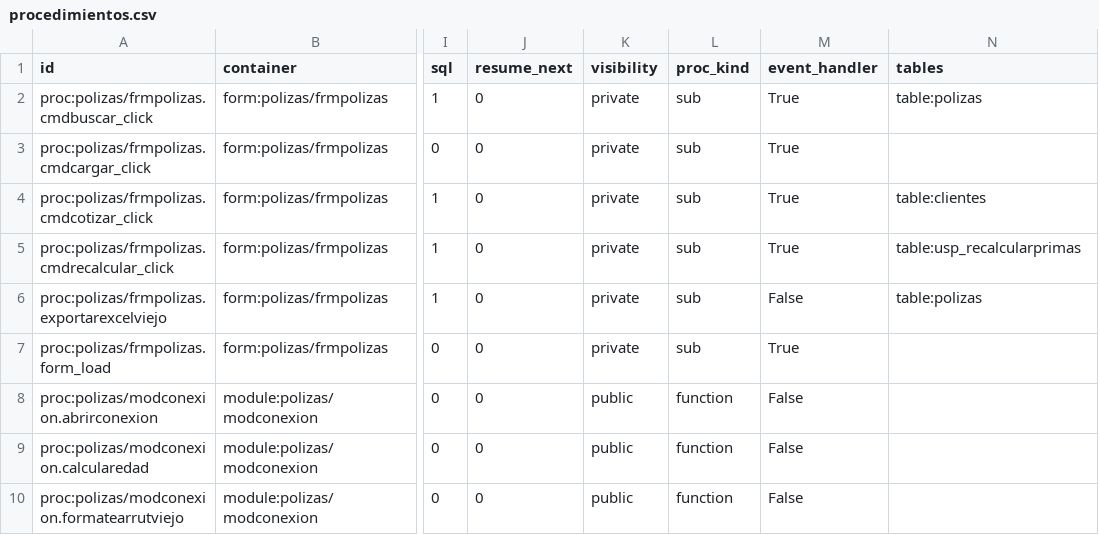
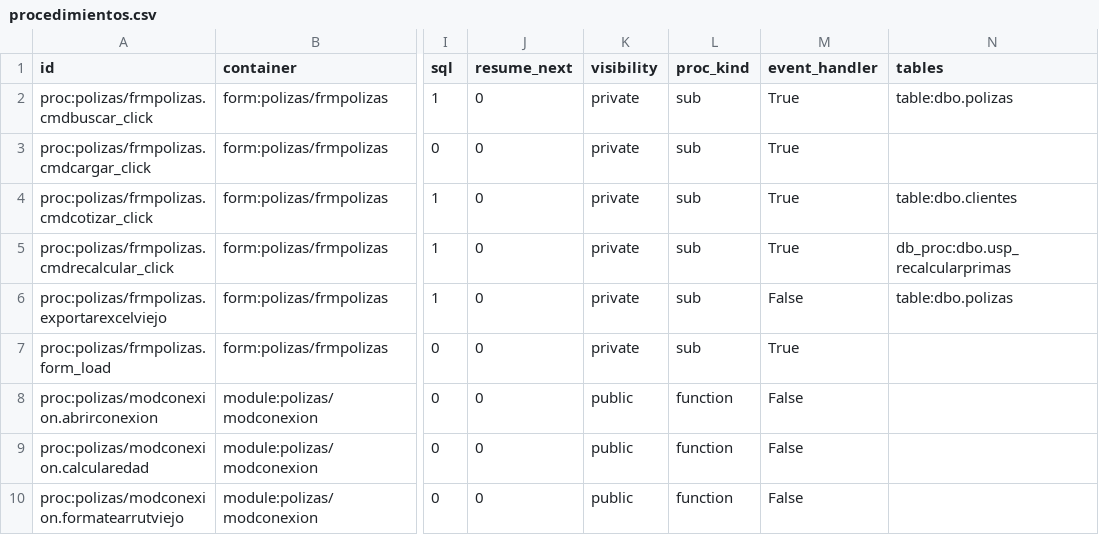
Before and after one commit to MatiasMonsalves/poc-pacifico-seguros, a CSV file: sistemas/polizas/reingenieria/vb6graph/csv/procedimientos.csv, drawn as a sheet; only a part is shown, gaps mark what is left out; the diff names each change by its address in the sheet, - before the commit and + after, or states it on an @@ line.

```diff
--- a/sistemas/polizas/reingenieria/vb6graph/csv/procedimientos.csv
+++ b/sistemas/polizas/reingenieria/vb6graph/csv/procedimientos.csv
-N2 (tables): table:polizas
+N2 (tables): table:dbo.polizas
-N4 (tables): table:clientes
+N4 (tables): table:dbo.clientes
-N5 (tables): table:usp_recalcularprimas
+N5 (tables): db_proc:dbo.usp_recalcularprimas
-N6 (tables): table:polizas
+N6 (tables): table:dbo.polizas
```
Also changed, not shown: sistemas/polizas/plan/trazabilidad.csv, sistemas/polizas/reingenieria/vb6graph/csv/inventario.csv, 24 other files.
